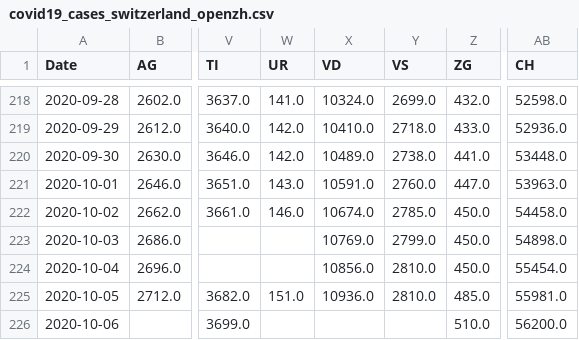
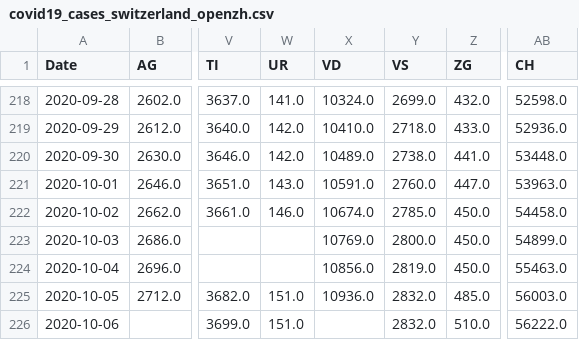
Before and after one commit to imsodin/covid19-cases-switzerland, a CSV file: covid19_cases_switzerland_openzh.csv, drawn as a sheet; only a part is shown, gaps mark what is left out; the diff names each change by its address in the sheet, - before the commit and + after, or states it on an @@ line.

```diff
--- a/covid19_cases_switzerland_openzh.csv
+++ b/covid19_cases_switzerland_openzh.csv
-Y223 (VS): 2799.0
+Y223 (VS): 2800.0
-AB223 (CH): 54898.0
+AB223 (CH): 54899.0
-Y224 (VS): 2810.0
+Y224 (VS): 2819.0
-AB224 (CH): 55454.0
+AB224 (CH): 55463.0
-Y225 (VS): 2810.0
+Y225 (VS): 2832.0
-AB225 (CH): 55981.0
+AB225 (CH): 56003.0
-W226 (UR): (empty)
+W226 (UR): 151.0
-Y226 (VS): (empty)
+Y226 (VS): 2832.0
-AB226 (CH): 56200.0
+AB226 (CH): 56222.0
```
Also changed, not shown: covid19_cases_switzerland_openzh-phase2.csv, covid19_fatalities_switzerland_openzh.csv, 27 other files.
